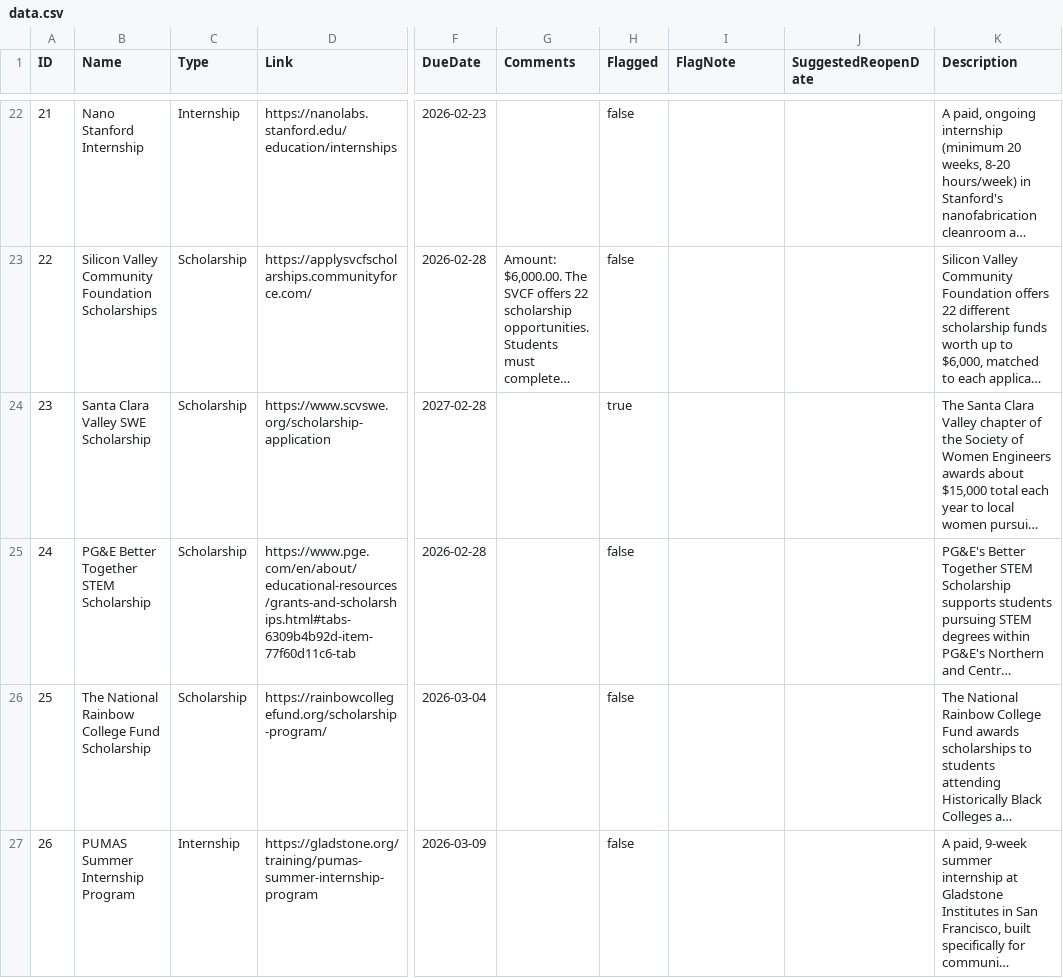
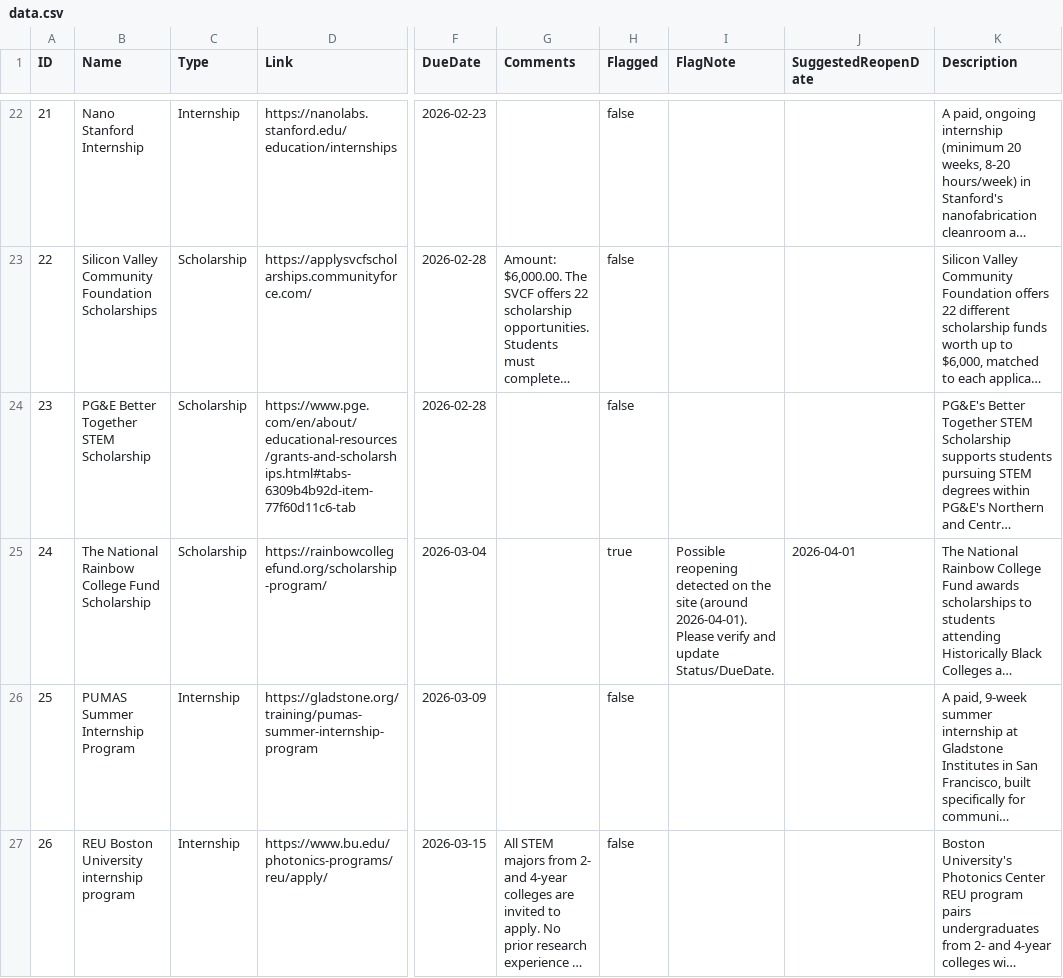
Before and after one commit to karlaaesme/MESA-OpportunityTracker, a CSV file: docs/data.csv, drawn as a sheet; only a part is shown, gaps mark what is left out; the shorter side is filled out with more unchanged rows; long unchanged cells end in …; addresses are those after the commit; the diff covers the shown part only; the diff names each change by its address in the sheet, - before the commit and + after, or states it on an @@ line.

```diff
--- a/docs/data.csv
+++ b/docs/data.csv
@@ row 24 moved to row 50: 49 @@
@@ column A (ID) renumbered between rows 24 and 48 @@
-H25 (Flagged): false
+H25 (Flagged): true
-I25 (FlagNote): (empty)
+I25 (FlagNote): Possible reopening detected on the site (around 2026-04-01). Please verify and update Status/DueDate.
-J25 (SuggestedReopenDate): (empty)
+J25 (SuggestedReopenDate): 2026-04-01
```
Also changed, not shown: 1 moved row and 9 edited cells elsewhere in this file.
